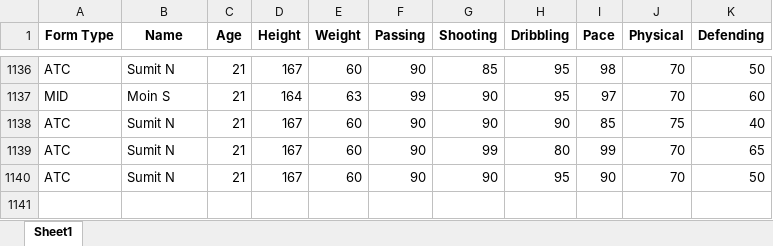
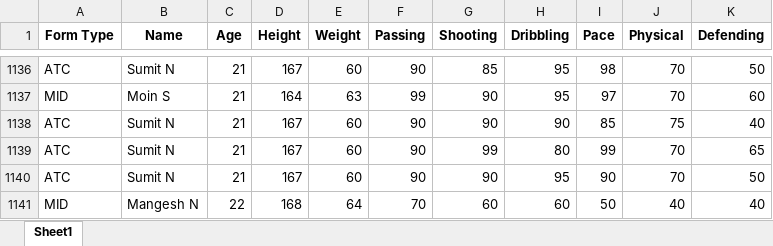
Before and after one commit to sumitnawde10/SportMatrix, an Excel workbook: data.xlsx, sheet Sheet1, drawn as a sheet; only a part is shown, gaps mark what is left out; values as stored, in another font and other column widths than the file's, no borders; the diff names each change by its address in the sheet, - before the commit and + after, or states it on an @@ line.

```diff
--- a/data.xlsx (sheet Sheet1)
+++ b/data.xlsx (sheet Sheet1)
+row 1141: MID | Mangesh N | 22 | 168 | 64 | 70 | 60 | 60 | 50 | 40 | 40
```
Also changed, not shown: 7 other files.
